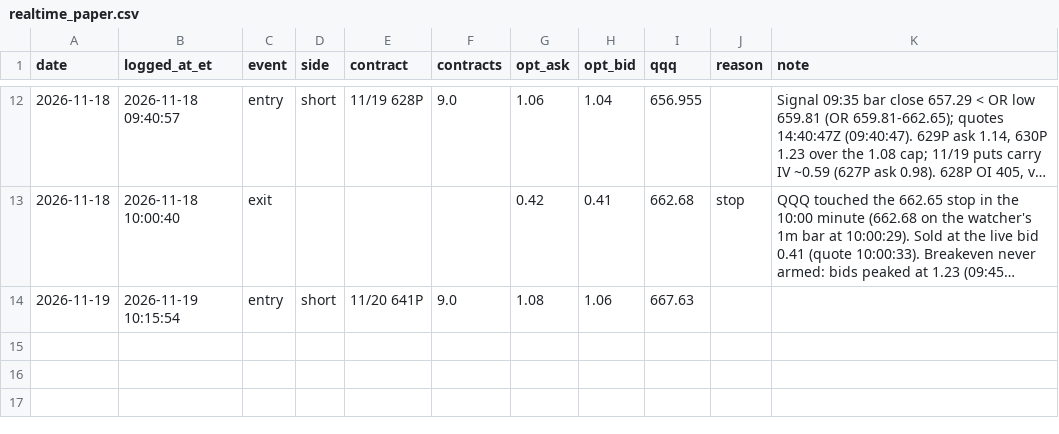
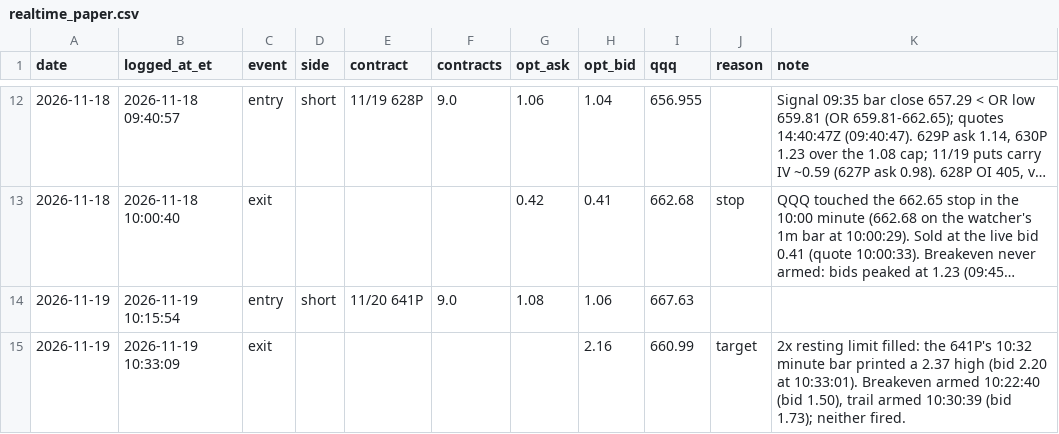
Before and after one commit to DeadSeagul/Robinhood, a CSV file: research/realtime_paper.csv, drawn as a sheet; only a part is shown, gaps mark what is left out; long unchanged cells end in …; the diff names each change by its address in the sheet, - before the commit and + after, or states it on an @@ line.

```diff
--- a/research/realtime_paper.csv
+++ b/research/realtime_paper.csv
+row 15: 2026-11-19 | 2026-11-19 10:33:09 | exit |  |  |  |  | 2.16 | 660.99 | target | 2x resting limit filled: the 641P's 10:32 minute bar printed a 2.37 high (bid 2.20 at 10:33:01). Breakeven armed 10:22:40 (bid 1.50), trail armed 10:30:39 (bid 1.73); neither fired.
```
